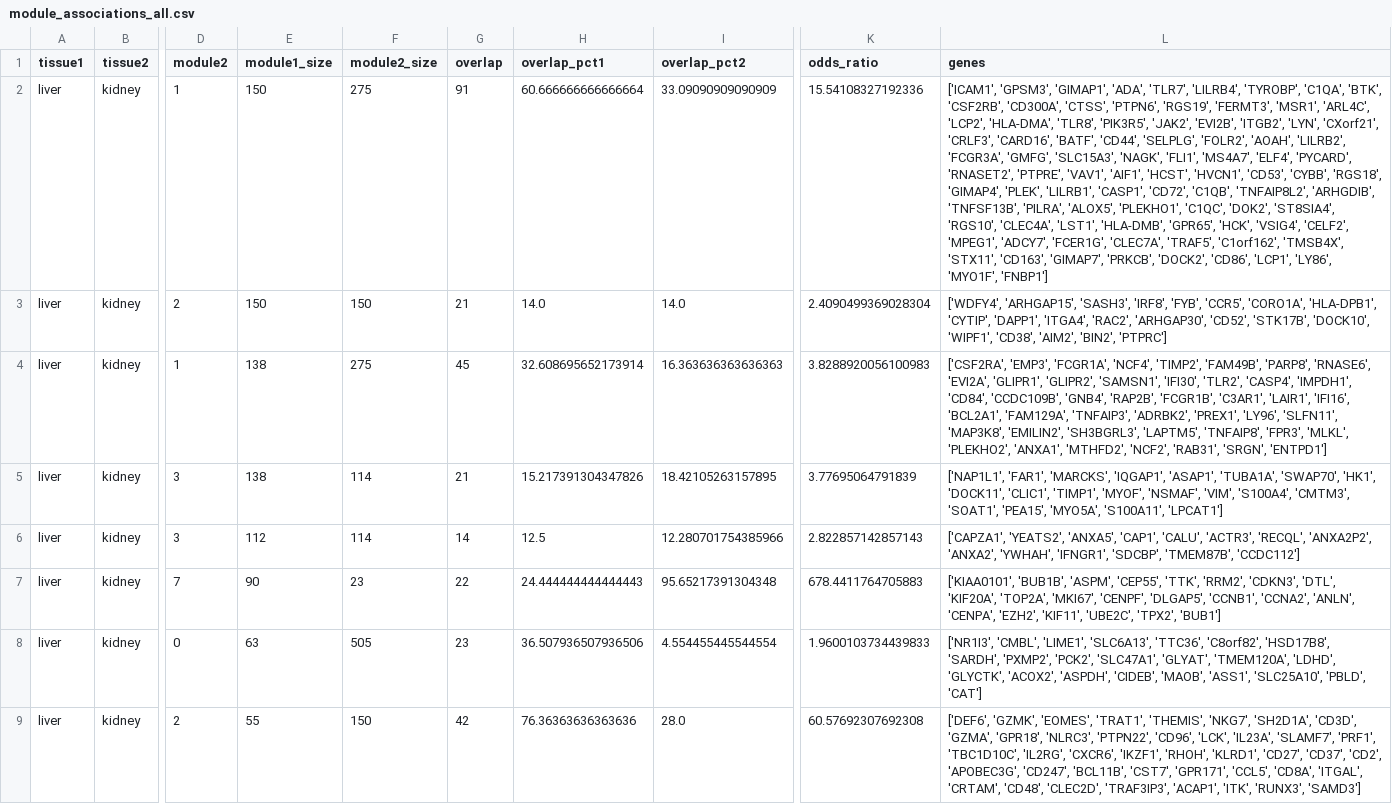
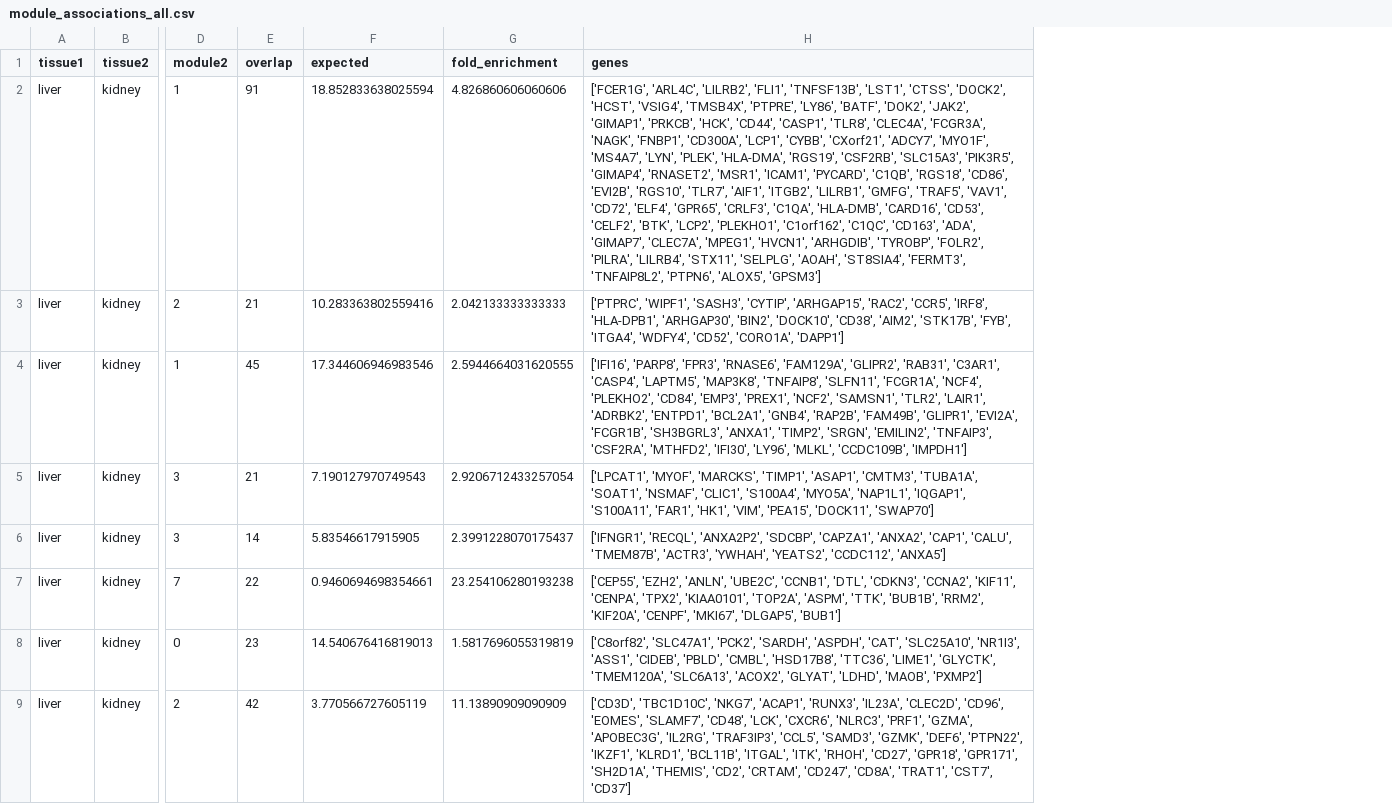
Before and after one commit to Poorvi-HC/Cross-Organ-Transplantation, a CSV file: results/module_comparison/module_associations_all.csv, drawn as a sheet; only a part is shown, gaps mark what is left out; removed rows and columns are numbered as before the commit, all else as after; the diff names each change by its address in the sheet, - before the commit and + after, or states it on an @@ line.

```diff
--- a/results/module_comparison/module_associations_all.csv
+++ b/results/module_comparison/module_associations_all.csv
-column E (module1_size), rows 2-9: 150 | 150 | 138 | 138 | 112 | 90 | 63 | 55
-column F (module2_size), rows 2-9: 275 | 150 | 275 | 114 | 114 | 23 | 505 | 150
-column H (overlap_pct1), rows 2-9: 60.666666666666664 | 14.0 | 32.608695652173914 | 15.217391304347826 | 12.5 | 24.444444444444443 | 36.507936507936506 | 76.36363636363636
-column I (overlap_pct2), rows 2-9: 33.09090909090909 | 14.0 | 16.363636363636363 | 18.42105263157895 | 12.280701754385966 | 95.65217391304348 | 4.554455445544554 | 28.0
+column F (expected), rows 2-9: 18.852833638025594 | 10.283363802559416 | 17.344606946983546 | 7.190127970749543 | 5.83546617915905 | 0.9460694698354661 | 14.540676416819013 | 3.770566727605119
+column G (fold_enrichment), rows 2-9: 4.826860606060606 | 2.042133333333333 | 2.5944664031620555 | 2.9206712433257054 | 2.3991228070175437 | 23.254106280193238 | 1.5817696055319819 | 11.13890909090909
+column H (genes), rows 2-9: ['FCER1G', 'ARL4C', 'LILRB2', 'FLI1', 'TNFSF13B', 'LST1', 'CTSS', 'DOCK2', 'HCST', 'VSIG4', 'TMSB4X', 'PTPRE', 'LY86', 'BATF', 'DOK2', 'JAK2', 'GIMAP1', 'PRKCB', 'HCK', 'CD44', 'CASP1', 'TLR8', 'CLEC4A', 'FCGR3A', 'NAGK', 'FNBP1', 'CD300A', 'LCP1', 'CYBB', 'CXorf21', 'ADCY7', 'MYO1F', 'MS4A7', 'LYN', 'PLEK', 'HLA-DMA', 'RGS19', 'CSF2RB', 'SLC15A3', 'PIK3R5', 'GIMAP4', 'RNASET2', 'MSR1', 'ICAM1', 'PYCARD', 'C1QB', 'RGS18', 'CD86', 'EVI2B', 'RGS10', 'TLR7', 'AIF1', 'ITGB2', 'LILRB1', 'GMFG', 'TRAF5', 'VAV1', 'CD72', 'ELF4', 'GPR65', 'CRLF3', 'C1QA', 'HLA-DMB', 'CARD16', 'CD53', 'CELF2', 'BTK', 'LCP2', 'PLEKHO1', 'C1orf162', 'C1QC', 'CD163', 'ADA', 'GIMAP7', 'CLEC7A', 'MPEG1', 'HVCN1', 'ARHGDIB', 'TYROBP', 'FOLR2', 'PILRA', 'LILRB4', 'STX11', 'SELPLG', 'AOAH', 'ST8SIA4', 'FERMT3', 'TNFAIP8L2', 'PTPN6', 'ALOX5', 'GPSM3'] | ['PTPRC', 'WIPF1', 'SASH3', 'CYTIP', 'ARHGAP15', 'RAC2', 'CCR5', 'IRF8', 'HLA-DPB1', 'ARHGAP30', 'BIN2', 'DOCK10', 'CD38', 'AIM2', 'STK17B', 'FYB', 'ITGA4', 'WDFY4', 'CD52', 'CORO1A', 'DAPP1'] | ['IFI16', 'PARP8', 'FPR3', 'RNASE6', 'FAM129A', 'GLIPR2', 'RAB31', 'C3AR1', 'CASP4', 'LAPTM5', 'MAP3K8', 'TNFAIP8', 'SLFN11', 'FCGR1A', 'NCF4', 'PLEKHO2', 'CD84', 'EMP3', 'PREX1', 'NCF2', 'SAMSN1', 'TLR2', 'LAIR1', 'ADRBK2', 'ENTPD1', 'BCL2A1', 'GNB4', 'RAP2B', 'FAM49B', 'GLIPR1', 'EVI2A', 'FCGR1B', 'SH3BGRL3', 'ANXA1', 'TIMP2', 'SRGN', 'EMILIN2', 'TNFAIP3', 'CSF2RA', 'MTHFD2', 'IFI30', 'LY96', 'MLKL', 'CCDC109B', 'IMPDH1'] | ['LPCAT1', 'MYOF', 'MARCKS', 'TIMP1', 'ASAP1', 'CMTM3', 'TUBA1A', 'SOAT1', 'NSMAF', 'CLIC1', 'S100A4', 'MYO5A', 'NAP1L1', 'IQGAP1', 'S100A11', 'FAR1', 'HK1', 'VIM', 'PEA15', 'DOCK11', 'SWAP70'] | ['IFNGR1', 'RECQL', 'ANXA2P2', 'SDCBP', 'CAPZA1', 'ANXA2', 'CAP1', 'CALU', 'TMEM87B', 'ACTR3', 'YWHAH', 'YEATS2', 'CCDC112', 'ANXA5'] | ['CEP55', 'EZH2', 'ANLN', 'UBE2C', 'CCNB1', 'DTL', 'CDKN3', 'CCNA2', 'KIF11', 'CENPA', 'TPX2', 'KIAA0101', 'TOP2A', 'ASPM', 'TTK', 'BUB1B', 'RRM2', 'KIF20A', 'CENPF', 'MKI67', 'DLGAP5', 'BUB1'] | ['C8orf82', 'SLC47A1', 'PCK2', 'SARDH', 'ASPDH', 'CAT', 'SLC25A10', 'NR1I3', 'ASS1', 'CIDEB', 'PBLD', 'CMBL', 'HSD17B8', 'TTC36', 'LIME1', 'GLYCTK', 'TMEM120A', 'SLC6A13', 'ACOX2', 'GLYAT', 'LDHD', 'MAOB', 'PXMP2'] | ['CD3D', 'TBC1D10C', 'NKG7', 'ACAP1', 'RUNX3', 'IL23A', 'CLEC2D', 'CD96', 'EOMES', 'SLAMF7', 'CD48', 'LCK', 'CXCR6', 'NLRC3', 'PRF1', 'GZMA', 'APOBEC3G', 'IL2RG', 'TRAF3IP3', 'CCL5', 'SAMD3', 'GZMK', 'DEF6', 'PTPN22', 'IKZF1', 'KLRD1', 'BCL11B', 'ITGAL', 'ITK', 'RHOH', 'CD27', 'GPR18', 'GPR171', 'SH2D1A', 'THEMIS', 'CD2', 'CRTAM', 'CD247', 'CD8A', 'TRAT1', 'CST7', 'CD37']
-column K (odds_ratio), rows 2-9: 15.54108327192336 | 2.4090499369028304 | 3.8288920056100983 | 3.77695064791839 | 2.822857142857143 | 678.4411764705883 | 1.9600103734439833 | 60.57692307692308
-column L (genes), rows 2-9: ['ICAM1', 'GPSM3', 'GIMAP1', 'ADA', 'TLR7', 'LILRB4', 'TYROBP', 'C1QA', 'BTK', 'CSF2RB', 'CD300A', 'CTSS', 'PTPN6', 'RGS19', 'FERMT3', 'MSR1', 'ARL4C', 'LCP2', 'HLA-DMA', 'TLR8', 'PIK3R5', 'JAK2', 'EVI2B', 'ITGB2', 'LYN', 'CXorf21', 'CRLF3', 'CARD16', 'BATF', 'CD44', 'SELPLG', 'FOLR2', 'AOAH', 'LILRB2', 'FCGR3A', 'GMFG', 'SLC15A3', 'NAGK', 'FLI1', 'MS4A7', 'ELF4', 'PYCARD', 'RNASET2', 'PTPRE', 'VAV1', 'AIF1', 'HCST', 'HVCN1', 'CD53', 'CYBB', 'RGS18', 'GIMAP4', 'PLEK', 'LILRB1', 'CASP1', 'CD72', 'C1QB', 'TNFAIP8L2', 'ARHGDIB', 'TNFSF13B', 'PILRA', 'ALOX5', 'PLEKHO1', 'C1QC', 'DOK2', 'ST8SIA4', 'RGS10', 'CLEC4A', 'LST1', 'HLA-DMB', 'GPR65', 'HCK', 'VSIG4', 'CELF2', 'MPEG1', 'ADCY7', 'FCER1G', 'CLEC7A', 'TRAF5', 'C1orf162', 'TMSB4X', 'STX11', 'CD163', 'GIMAP7', 'PRKCB', 'DOCK2', 'CD86', 'LCP1', 'LY86', 'MYO1F', 'FNBP1'] | ['WDFY4', 'ARHGAP15', 'SASH3', 'IRF8', 'FYB', 'CCR5', 'CORO1A', 'HLA-DPB1', 'CYTIP', 'DAPP1', 'ITGA4', 'RAC2', 'ARHGAP30', 'CD52', 'STK17B', 'DOCK10', 'WIPF1', 'CD38', 'AIM2', 'BIN2', 'PTPRC'] | ['CSF2RA', 'EMP3', 'FCGR1A', 'NCF4', 'TIMP2', 'FAM49B', 'PARP8', 'RNASE6', 'EVI2A', 'GLIPR1', 'GLIPR2', 'SAMSN1', 'IFI30', 'TLR2', 'CASP4', 'IMPDH1', 'CD84', 'CCDC109B', 'GNB4', 'RAP2B', 'FCGR1B', 'C3AR1', 'LAIR1', 'IFI16', 'BCL2A1', 'FAM129A', 'TNFAIP3', 'ADRBK2', 'PREX1', 'LY96', 'SLFN11', 'MAP3K8', 'EMILIN2', 'SH3BGRL3', 'LAPTM5', 'TNFAIP8', 'FPR3', 'MLKL', 'PLEKHO2', 'ANXA1', 'MTHFD2', 'NCF2', 'RAB31', 'SRGN', 'ENTPD1'] | ['NAP1L1', 'FAR1', 'MARCKS', 'IQGAP1', 'ASAP1', 'TUBA1A', 'SWAP70', 'HK1', 'DOCK11', 'CLIC1', 'TIMP1', 'MYOF', 'NSMAF', 'VIM', 'S100A4', 'CMTM3', 'SOAT1', 'PEA15', 'MYO5A', 'S100A11', 'LPCAT1'] | ['CAPZA1', 'YEATS2', 'ANXA5', 'CAP1', 'CALU', 'ACTR3', 'RECQL', 'ANXA2P2', 'ANXA2', 'YWHAH', 'IFNGR1', 'SDCBP', 'TMEM87B', 'CCDC112'] | ['KIAA0101', 'BUB1B', 'ASPM', 'CEP55', 'TTK', 'RRM2', 'CDKN3', 'DTL', 'KIF20A', 'TOP2A', 'MKI67', 'CENPF', 'DLGAP5', 'CCNB1', 'CCNA2', 'ANLN', 'CENPA', 'EZH2', 'KIF11', 'UBE2C', 'TPX2', 'BUB1'] | ['NR1I3', 'CMBL', 'LIME1', 'SLC6A13', 'TTC36', 'C8orf82', 'HSD17B8', 'SARDH', 'PXMP2', 'PCK2', 'SLC47A1', 'GLYAT', 'TMEM120A', 'LDHD', 'GLYCTK', 'ACOX2', 'ASPDH', 'CIDEB', 'MAOB', 'ASS1', 'SLC25A10', 'PBLD', 'CAT'] | ['DEF6', 'GZMK', 'EOMES', 'TRAT1', 'THEMIS', 'NKG7', 'SH2D1A', 'CD3D', 'GZMA', 'GPR18', 'NLRC3', 'PTPN22', 'CD96', 'LCK', 'IL23A', 'SLAMF7', 'PRF1', 'TBC1D10C', 'IL2RG', 'CXCR6', 'IKZF1', 'RHOH', 'KLRD1', 'CD27', 'CD37', 'CD2', 'APOBEC3G', 'CD247', 'BCL11B', 'CST7', 'GPR171', 'CCL5', 'CD8A', 'ITGAL', 'CRTAM', 'CD48', 'CLEC2D', 'TRAF3IP3', 'ACAP1', 'ITK', 'RUNX3', 'SAMD3']
```
Also changed, not shown: results/module_comparison/conserved_modules_summary.csv, 15 other files.
